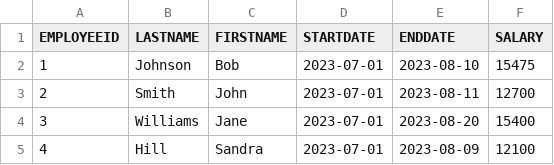
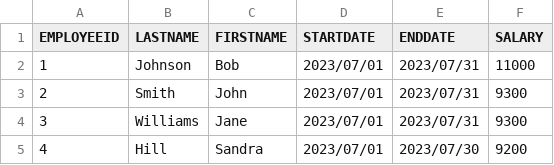
Before and after one commit to CSC207-2023Y-UofT/course-project-hrmanagement, a CSV file: data/Timesheets.csv, drawn as a sheet.

```diff
--- a/data/Timesheets.csv
+++ b/data/Timesheets.csv
@@ -1,5 +1,5 @@
 EMPLOYEEID, LASTNAME, FIRSTNAME, STARTDATE,ENDDATE,SALARY
-1,Johnson,Bob,2023-07-01,2023-08-10,15475
-2,Smith,John,2023-07-01,2023-08-11,12700
-3,Williams,Jane,2023-07-01,2023-08-20,15400
-4,Hill,Sandra,2023-07-01,2023-08-09,12100
+1,Johnson,Bob,2023/07/01,2023/07/31,11000
+2,Smith,John,2023/07/01,2023/07/31,9300
+3,Williams,Jane,2023/07/01,2023/07/31,9300
+4,Hill,Sandra,2023/07/01,2023/07/30,9200
```
Also changed, not shown: 2 other files.
